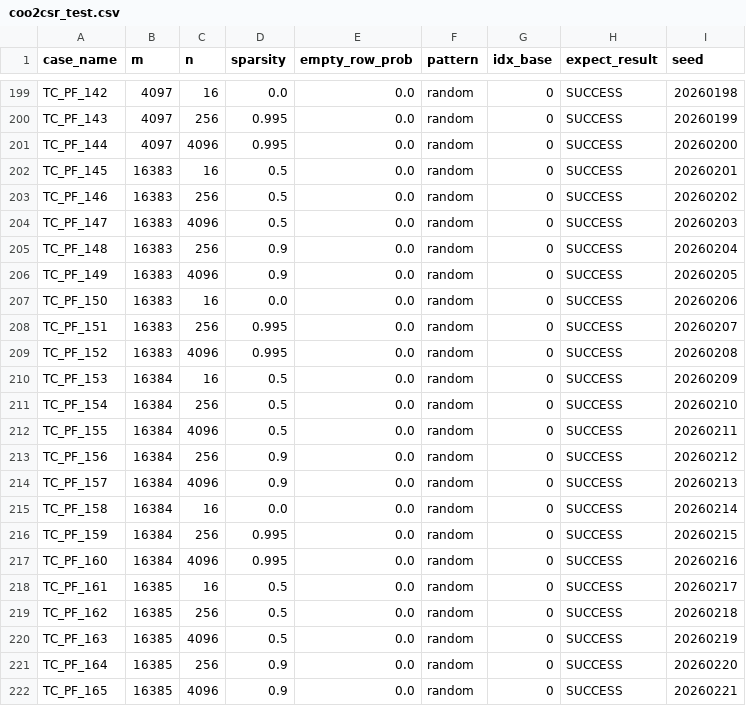
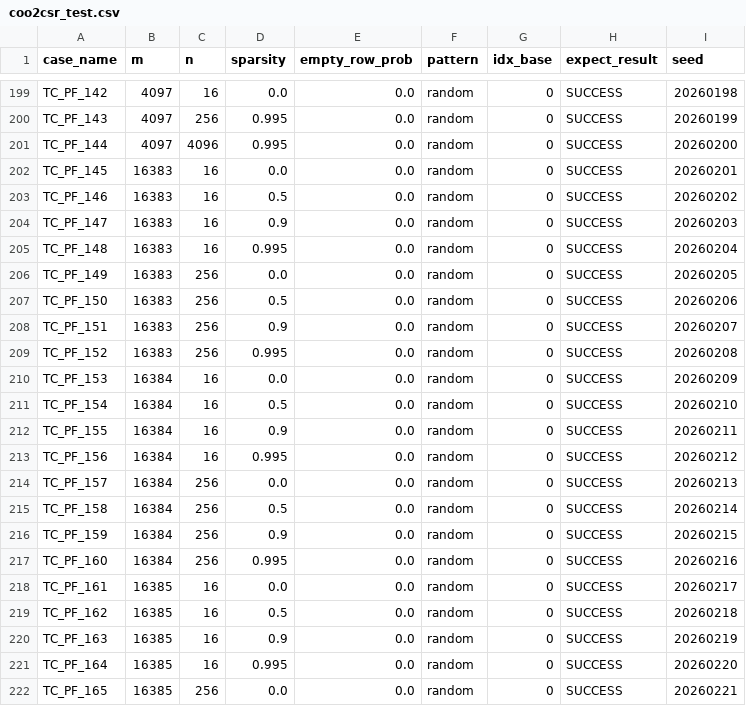
Before and after one commit to lllyys/OpRunway, a CSV file: dev-doc/sparse-r1-coo2csr-package/coo2csr_test.csv, drawn as a sheet; only a part is shown, gaps mark what is left out; the diff covers the shown part only.

Commit message:
fix(case-gen): M3′ checkpoint 修 4-6——README 事实错误、PF 网格封顶、fixture 扩 v2 钉板
README：读列段 token 化按版本渲染（v1 逐字节保持 ReadMap+throw 文案；v2 写实
fillCustom+parse* 与缺列回退契约），契约表 expect/seed 注 v2 变体修 blas 措辞。
新包 PF 网格重铺为 m 三桶×(n,sparsity)（大 m 只配小 n），全 200 点
targetNnz ≤ 2^24，消除 TC_PF_195 的 int(m*n*(1-s)) 溢出与数 GiB 分配；
no_static_check 的作者封顶纪律写进 FACTS 注释。fixture 按重钉协议扩 4 个 v2
条目（3 负例钉 S1 新拒绝 + 1 钉例证 nullable 不投影参数不发 null 列），
旧 12 键零变化，门升为 16 项全绿。check=0、列命中不变。

```diff
--- a/dev-doc/sparse-r1-coo2csr-package/coo2csr_test.csv
+++ b/dev-doc/sparse-r1-coo2csr-package/coo2csr_test.csv
@@ -201,22 +201,22 @@ TC_PF_143,4097,256,0.995,0.0,random,0,SUCCESS,20260199
 TC_PF_144,4097,4096,0.995,0.0,random,0,SUCCESS,20260200
-TC_PF_145,16383,16,0.5,0.0,random,0,SUCCESS,20260201
-TC_PF_146,16383,256,0.5,0.0,random,0,SUCCESS,20260202
-TC_PF_147,16383,4096,0.5,0.0,random,0,SUCCESS,20260203
-TC_PF_148,16383,256,0.9,0.0,random,0,SUCCESS,20260204
-TC_PF_149,16383,4096,0.9,0.0,random,0,SUCCESS,20260205
-TC_PF_150,16383,16,0.0,0.0,random,0,SUCCESS,20260206
-TC_PF_151,16383,256,0.995,0.0,random,0,SUCCESS,20260207
-TC_PF_152,16383,4096,0.995,0.0,random,0,SUCCESS,20260208
-TC_PF_153,16384,16,0.5,0.0,random,0,SUCCESS,20260209
-TC_PF_154,16384,256,0.5,0.0,random,0,SUCCESS,20260210
-TC_PF_155,16384,4096,0.5,0.0,random,0,SUCCESS,20260211
-TC_PF_156,16384,256,0.9,0.0,random,0,SUCCESS,20260212
-TC_PF_157,16384,4096,0.9,0.0,random,0,SUCCESS,20260213
-TC_PF_158,16384,16,0.0,0.0,random,0,SUCCESS,20260214
-TC_PF_159,16384,256,0.995,0.0,random,0,SUCCESS,20260215
-TC_PF_160,16384,4096,0.995,0.0,random,0,SUCCESS,20260216
-TC_PF_161,16385,16,0.5,0.0,random,0,SUCCESS,20260217
-TC_PF_162,16385,256,0.5,0.0,random,0,SUCCESS,20260218
-TC_PF_163,16385,4096,0.5,0.0,random,0,SUCCESS,20260219
-TC_PF_164,16385,256,0.9,0.0,random,0,SUCCESS,20260220
-TC_PF_165,16385,4096,0.9,0.0,random,0,SUCCESS,20260221
+TC_PF_145,16383,16,0.0,0.0,random,0,SUCCESS,20260201
+TC_PF_146,16383,16,0.5,0.0,random,0,SUCCESS,20260202
+TC_PF_147,16383,16,0.9,0.0,random,0,SUCCESS,20260203
+TC_PF_148,16383,16,0.995,0.0,random,0,SUCCESS,20260204
+TC_PF_149,16383,256,0.0,0.0,random,0,SUCCESS,20260205
+TC_PF_150,16383,256,0.5,0.0,random,0,SUCCESS,20260206
+TC_PF_151,16383,256,0.9,0.0,random,0,SUCCESS,20260207
+TC_PF_152,16383,256,0.995,0.0,random,0,SUCCESS,20260208
+TC_PF_153,16384,16,0.0,0.0,random,0,SUCCESS,20260209
+TC_PF_154,16384,16,0.5,0.0,random,0,SUCCESS,20260210
+TC_PF_155,16384,16,0.9,0.0,random,0,SUCCESS,20260211
+TC_PF_156,16384,16,0.995,0.0,random,0,SUCCESS,20260212
+TC_PF_157,16384,256,0.0,0.0,random,0,SUCCESS,20260213
+TC_PF_158,16384,256,0.5,0.0,random,0,SUCCESS,20260214
+TC_PF_159,16384,256,0.9,0.0,random,0,SUCCESS,20260215
+TC_PF_160,16384,256,0.995,0.0,random,0,SUCCESS,20260216
+TC_PF_161,16385,16,0.0,0.0,random,0,SUCCESS,20260217
+TC_PF_162,16385,16,0.5,0.0,random,0,SUCCESS,20260218
+TC_PF_163,16385,16,0.9,0.0,random,0,SUCCESS,20260219
+TC_PF_164,16385,16,0.995,0.0,random,0,SUCCESS,20260220
+TC_PF_165,16385,256,0.0,0.0,random,0,SUCCESS,20260221
```
Also changed, not shown: 54 edited cells elsewhere in this file, dev-doc/sparse-r1-coo2csr-package/gpu_baseline.csv, 10 other files.
